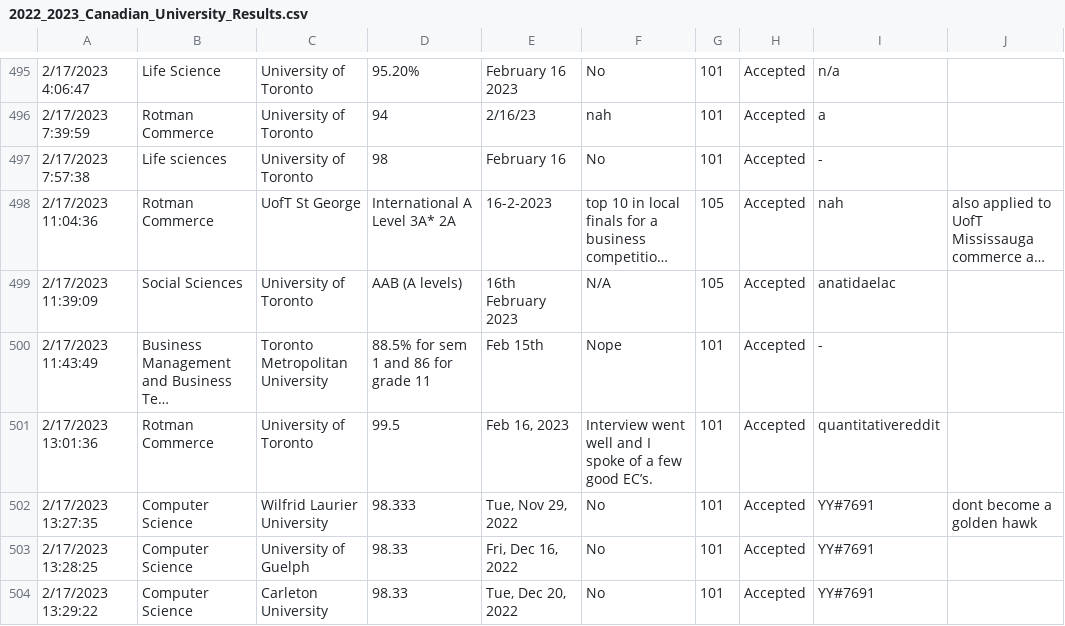
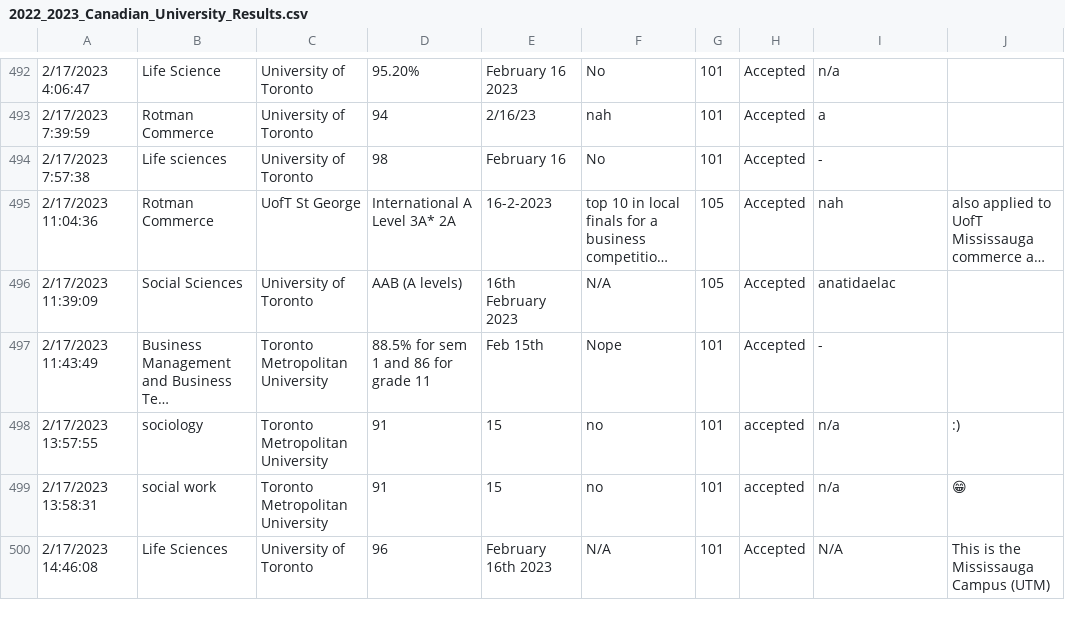
Before and after one commit to dorycui007/Canadian_University_Admission_Prediction_Project, a CSV file: data/raw/2022_2023_Canadian_University_Results.csv, drawn as a sheet; only a part is shown, gaps mark what is left out; the shorter side is filled out with more unchanged rows; long unchanged cells end in …; the diff covers the shown part only; the diff names each change by its address in the sheet, - before the commit and + after, or states it on an @@ line.

Commit message:
Add university and program normalization mappings, implement data cleaning scripts.
University admission data cleaning (2022 - 2025)

```diff
--- a/data/raw/2022_2023_Canadian_University_Results.csv
+++ b/data/raw/2022_2023_Canadian_University_Results.csv
-row 501: 2/17/2023 13:01:36 | Rotman Commerce | University of Toronto | 99.5 | Feb 16, 2023 | Interview went well and I spoke of a few good EC’s. | 101 | Accepted | quantitativereddit
-row 502: 2/17/2023 13:27:35 | Computer Science | Wilfrid Laurier University | 98.333 | Tue, Nov 29, 2022 | No | 101 | Accepted | YY#7691 | dont become a golden hawk
-row 503: 2/17/2023 13:28:25 | Computer Science | University of Guelph | 98.33 | Fri, Dec 16, 2022 | No | 101 | Accepted | YY#7691
-row 504: 2/17/2023 13:29:22 | Computer Science | Carleton University | 98.33 | Tue, Dec 20, 2022 | No | 101 | Accepted | YY#7691
```
Also changed, not shown: 11 removed rows elsewhere in this file, 12 other files.
